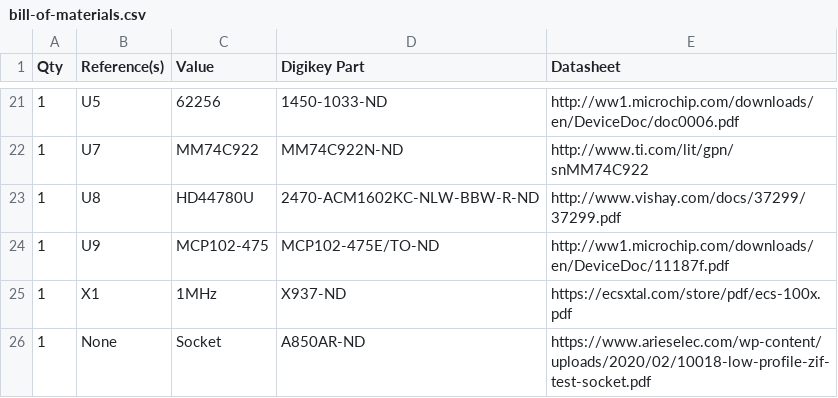
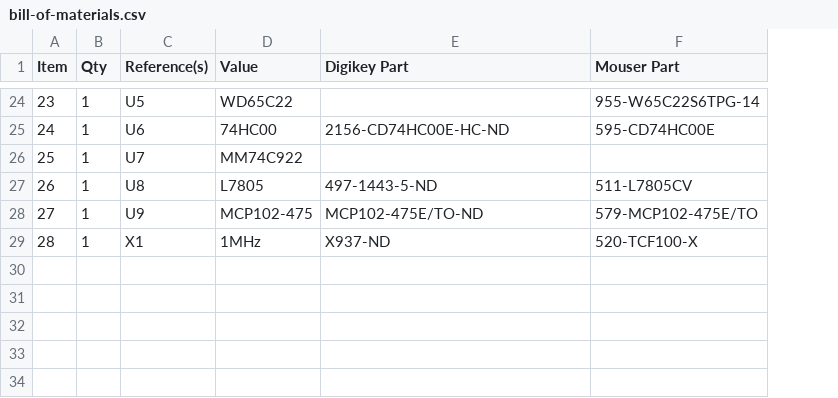
Before and after one commit to mattrude/windemere-basic, a CSV file: bill-of-materials.csv, drawn as a sheet; only a part is shown, gaps mark what is left out; removed rows and columns are numbered as before the commit, all else as after; the diff covers the shown part only; the diff names each change by its address in the sheet, - before the commit and + after, or states it on an @@ line.

```diff
--- a/bill-of-materials.csv
+++ b/bill-of-materials.csv
+column A (Item), row 24: 23; rows 26-29: 25 | 26 | 27 | 28
-column E (Datasheet), rows 21-25: http://ww1.microchip.com/downloads/en/DeviceDoc/doc0006.pdf | http://www.ti.com/lit/gpn/snMM74C922 | http://www.vishay.com/docs/37299/37299.pdf | http://ww1.microchip.com/downloads/en/DeviceDoc/11187f.pdf | https://ecsxtal.com/store/pdf/ecs-100x.pdf
+column F (Mouser Part), row 24: 955-W65C22S6TPG-14; rows 27-29: 511-L7805CV | 579-MCP102-475E/TO | 520-TCF100-X
-D24 (Value): 62256
+D24 (Value): WD65C22
-E24 (Digikey Part): 1450-1033-ND
+E24 (Digikey Part): (empty)
+row 25: 24 | 1 | U6 | 74HC00 | 2156-CD74HC00E-HC-ND | 595-CD74HC00E
-E26 (Digikey Part): MM74C922N-ND
+E26 (Digikey Part): (empty)
-D27 (Value): HD44780U
+D27 (Value): L7805
-E27 (Digikey Part): 2470-ACM1602KC-NLW-BBW-R-ND
+E27 (Digikey Part): 497-1443-5-ND
-row 26: 1 | None | Socket | A850AR-ND | https://www.arieselec.com/wp-content/uploads/2020/02/10018-low-profile-zif-test-socket.pdf
```
Also changed, not shown: 7 added rows, 4 removed rows and 17 edited cells elsewhere in this file.
